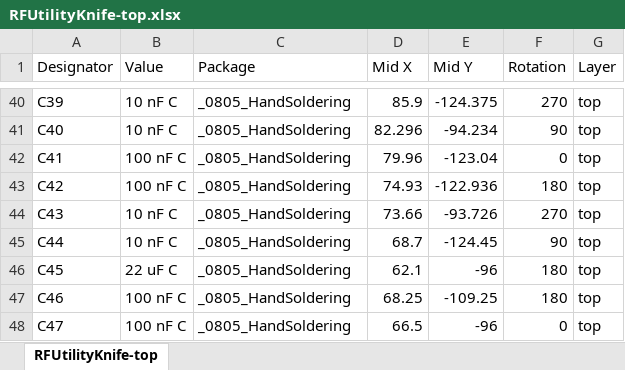
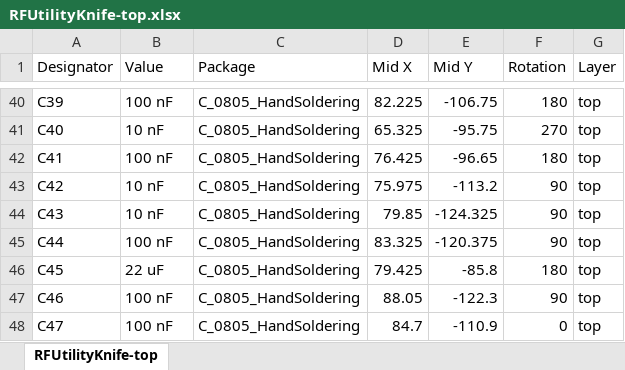
Before and after one commit to profdc9/RFUtilityKnife, an Excel workbook: RFUtilityKnife-top.xlsx, sheet RFUtilityKnife-top, drawn as a sheet; only a part is shown, gaps mark what is left out; values as stored, in another font and other column widths than the file's, no borders; the diff covers the shown part only; the diff names each change by its address in the sheet, - before the commit and + after, or states it on an @@ line.

```diff
--- a/RFUtilityKnife-top.xlsx (sheet RFUtilityKnife-top)
+++ b/RFUtilityKnife-top.xlsx (sheet RFUtilityKnife-top)
-B40 (Value): 10 nF C
+B40 (Value): 100 nF
-C40:C48 (Package): _0805_HandSoldering
+C40:C48 (Package): C_0805_HandSoldering
-D40 (Mid X): 85.9
+D40 (Mid X): 82.225
-E40 (Mid Y): -124.375
+E40 (Mid Y): -106.75
-F40 (Rotation): 270
+F40 (Rotation): 180
-B41 (Value): 10 nF C
+B41 (Value): 10 nF
-D41 (Mid X): 82.296
+D41 (Mid X): 65.325
-E41 (Mid Y): -94.234
+E41 (Mid Y): -95.75
-F41 (Rotation): 90
+F41 (Rotation): 270
-B42 (Value): 100 nF C
+B42 (Value): 100 nF
-D42 (Mid X): 79.96
+D42 (Mid X): 76.425
-E42 (Mid Y): -123.04
+E42 (Mid Y): -96.65
-F42 (Rotation): 0
+F42 (Rotation): 180
-B43 (Value): 100 nF C
+B43 (Value): 10 nF
-D43 (Mid X): 74.93
+D43 (Mid X): 75.975
-E43 (Mid Y): -122.936
+E43 (Mid Y): -113.2
-F43 (Rotation): 180
+F43 (Rotation): 90
-B44 (Value): 10 nF C
+B44 (Value): 10 nF
-D44 (Mid X): 73.66
+D44 (Mid X): 79.85
-E44 (Mid Y): -93.726
+E44 (Mid Y): -124.325
-F44 (Rotation): 270
+F44 (Rotation): 90
-B45 (Value): 10 nF C
+B45 (Value): 100 nF
-D45 (Mid X): 68.7
+D45 (Mid X): 83.325
-E45 (Mid Y): -124.45
+E45 (Mid Y): -120.375
-B46 (Value): 22 uF C
+B46 (Value): 22 uF
-D46 (Mid X): 62.1
+D46 (Mid X): 79.425
-E46 (Mid Y): -96
+E46 (Mid Y): -85.8
-B47:B48 (Value): 100 nF C
+B47:B48 (Value): 100 nF
-D47 (Mid X): 68.25
+D47 (Mid X): 88.05
-E47 (Mid Y): -109.25
+E47 (Mid Y): -122.3
-F47 (Rotation): 180
+F47 (Rotation): 90
-D48 (Mid X): 66.5
+D48 (Mid X): 84.7
-E48 (Mid Y): -96
+E48 (Mid Y): -110.9
```
Also changed, not shown: 23 added rows, 12 removed rows and 545 edited cells elsewhere in this sheet, RFUtilityKnife-BOM.xlsx, 19 other files.
